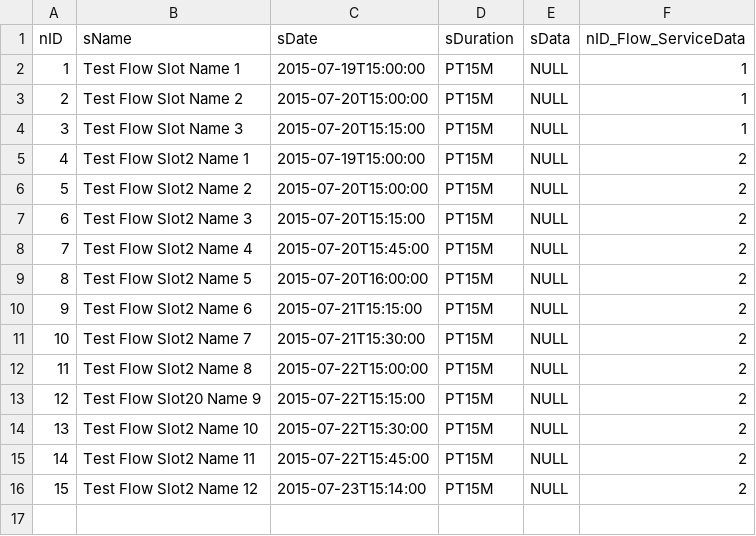
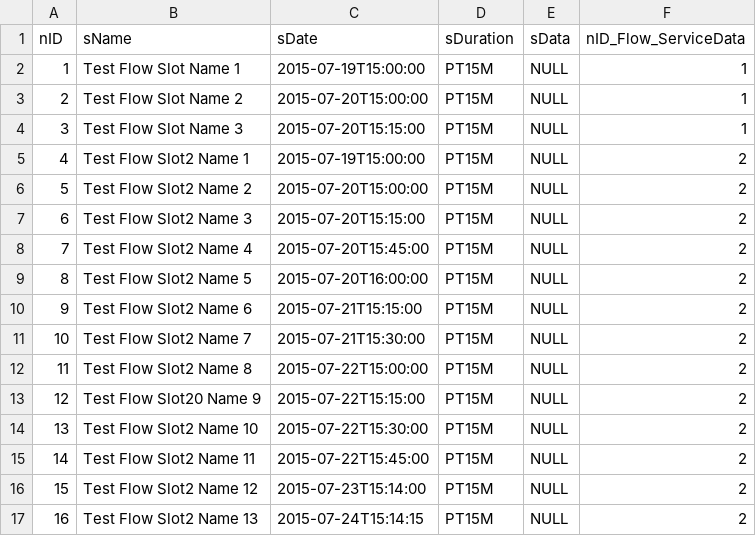
Before and after one commit to e-government-ua/_Kiev, a CSV file: wf-base/src/main/resources/data/FlowSlot.csv, drawn as a sheet; the diff names each change by its address in the sheet, - before the commit and + after, or states it on an @@ line.

Commit message:
refresh csv+

```diff
--- a/wf-base/src/main/resources/data/FlowSlot.csv
+++ b/wf-base/src/main/resources/data/FlowSlot.csv
+row 17: 16 | Test Flow Slot2 Name 13 | 2015-07-24T15:14:15 | PT15M | NULL | 2
```
